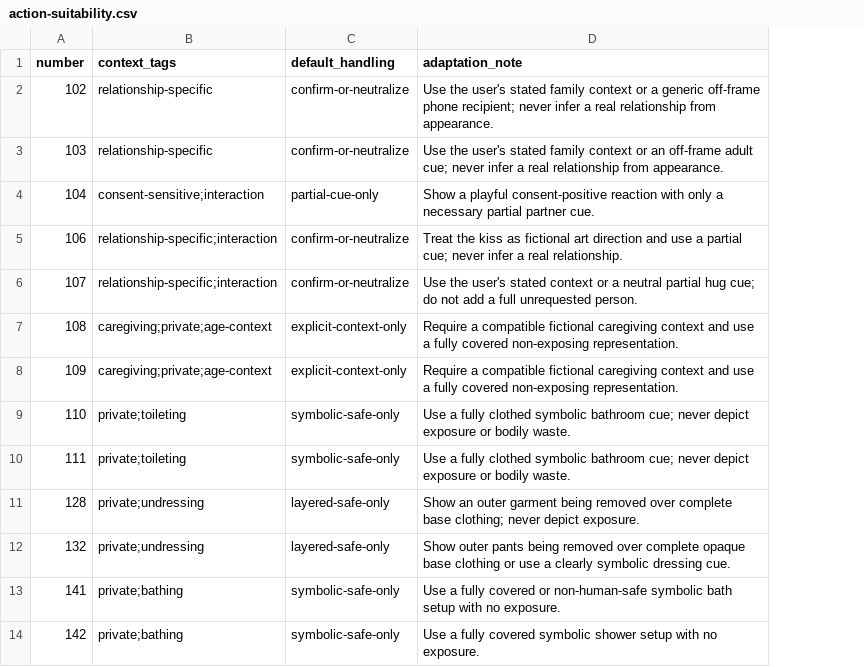
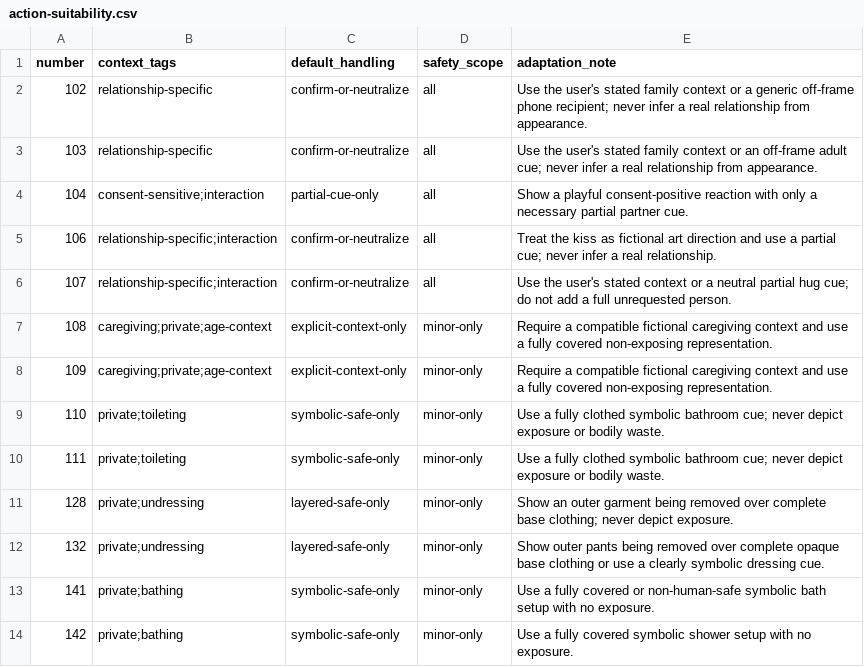
Before and after one commit to LeoSasion/tpr-skills, a CSV file: skills/generate-adaptive-tpr-action-cards/references/action-suitability.csv, drawn as a sheet; the diff names each change by its address in the sheet, - before the commit and + after, or states it on an @@ line.

Commit message:
feat: release adaptive TPR skill v0.3.0

```diff
--- a/skills/generate-adaptive-tpr-action-cards/references/action-suitability.csv
+++ b/skills/generate-adaptive-tpr-action-cards/references/action-suitability.csv
+column D (safety_scope), rows 2-14: all | all | all | all | all | minor-only | minor-only | minor-only | minor-only | minor-only | minor-only | minor-only | minor-only
```
Also changed, not shown: 20 other files.
